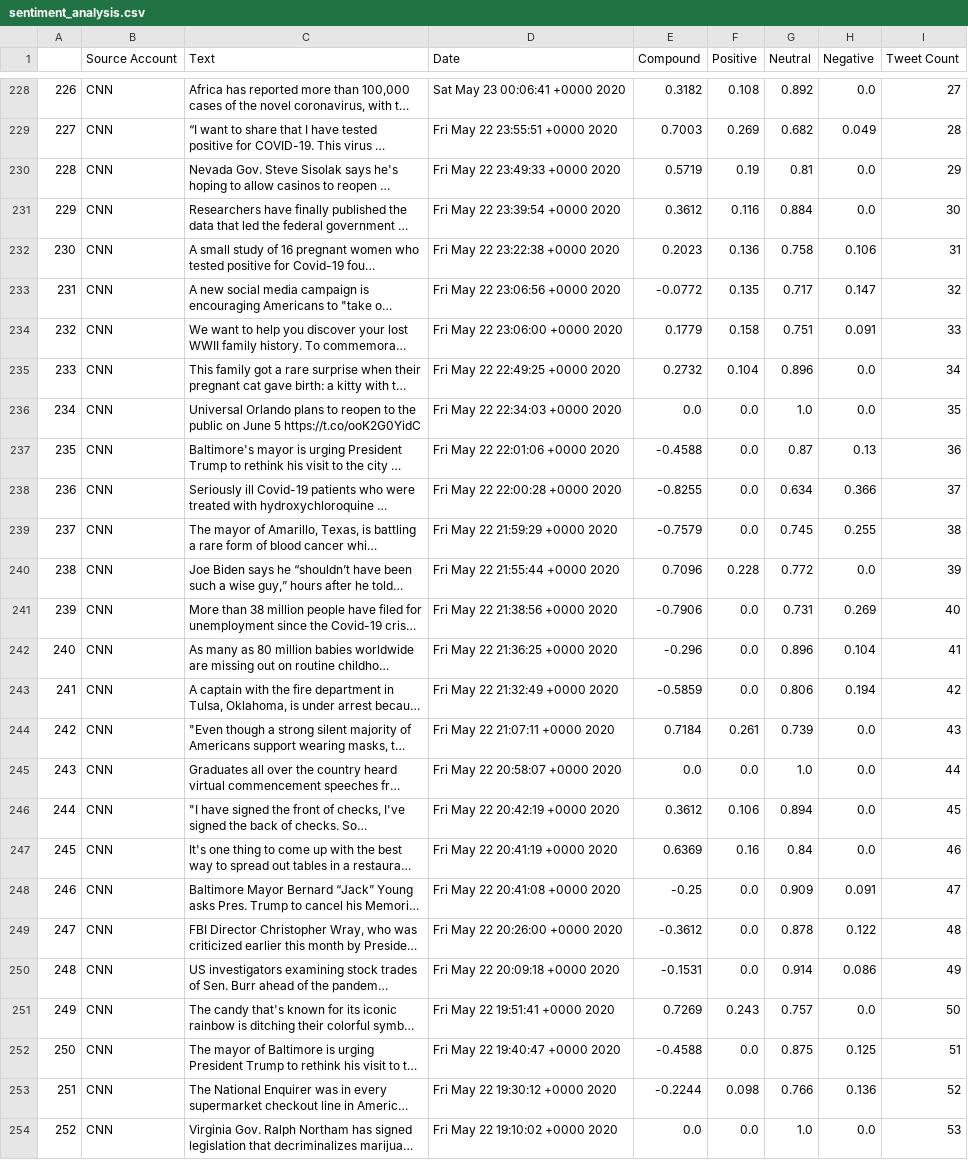
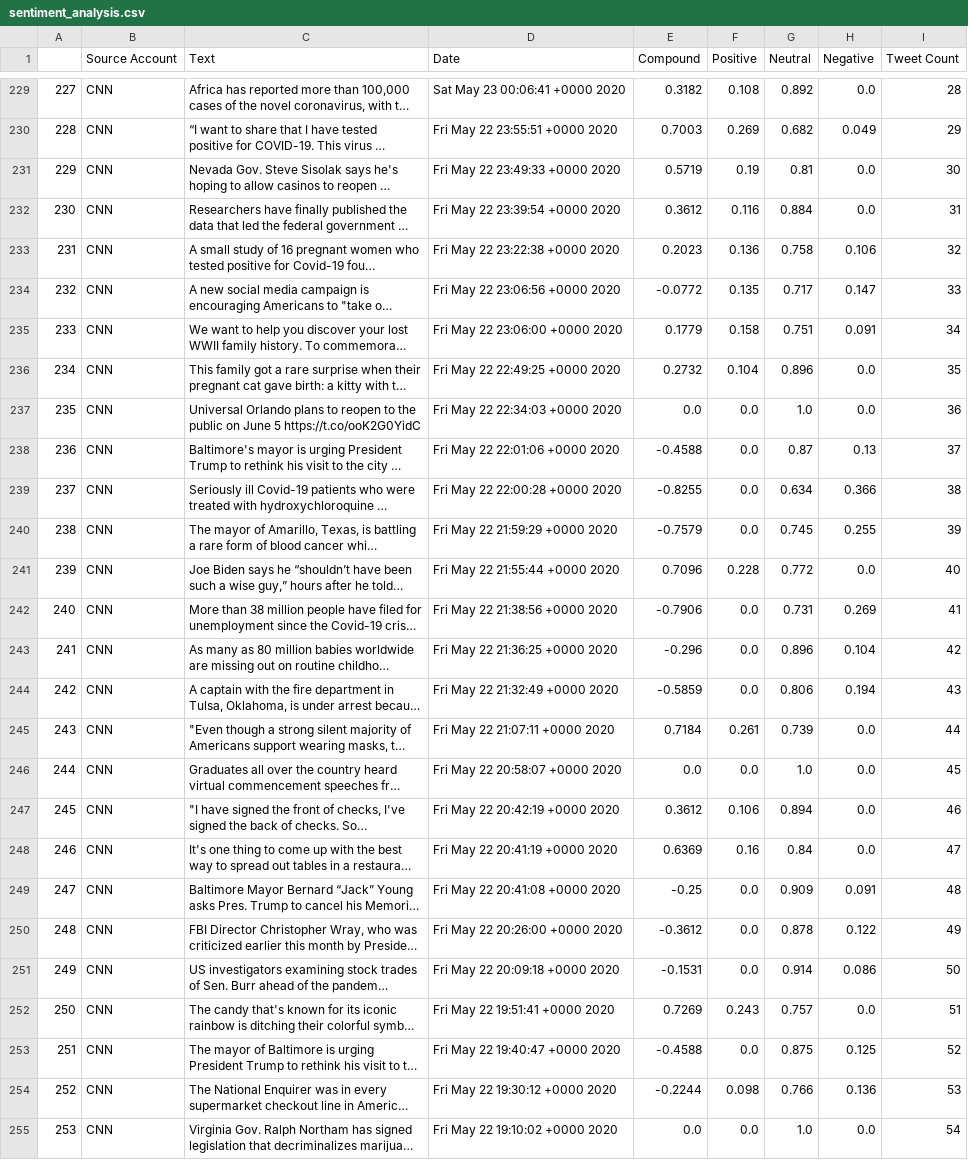
Before and after one commit to clemiblac/Python_APIs_and_Sentiment_Analysis, a CSV file: python-api-challenge/Twitter-API/sentiment_analysis.csv, drawn as a sheet; only a part is shown, gaps mark what is left out; long unchanged cells end in …; addresses are those after the commit; the diff covers the shown part only; the diff names each change by its address in the sheet, - before the commit and + after, or states it on an @@ line.

```diff
--- a/python-api-challenge/Twitter-API/sentiment_analysis.csv
+++ b/python-api-challenge/Twitter-API/sentiment_analysis.csv
@@ column A renumbered between rows 203 and 301 @@
-I229 (Tweet Count): 27
+I229 (Tweet Count): 28
-I230 (Tweet Count): 28
+I230 (Tweet Count): 29
-I231 (Tweet Count): 29
+I231 (Tweet Count): 30
-I232 (Tweet Count): 30
+I232 (Tweet Count): 31
-I233 (Tweet Count): 31
+I233 (Tweet Count): 32
-I234 (Tweet Count): 32
+I234 (Tweet Count): 33
-I235 (Tweet Count): 33
+I235 (Tweet Count): 34
-I236 (Tweet Count): 34
+I236 (Tweet Count): 35
-I237 (Tweet Count): 35
+I237 (Tweet Count): 36
-I238 (Tweet Count): 36
+I238 (Tweet Count): 37
-I239 (Tweet Count): 37
+I239 (Tweet Count): 38
-I240 (Tweet Count): 38
+I240 (Tweet Count): 39
-I241 (Tweet Count): 39
+I241 (Tweet Count): 40
-I242 (Tweet Count): 40
+I242 (Tweet Count): 41
-I243 (Tweet Count): 41
+I243 (Tweet Count): 42
-I244 (Tweet Count): 42
+I244 (Tweet Count): 43
-I245 (Tweet Count): 43
+I245 (Tweet Count): 44
-I246 (Tweet Count): 44
+I246 (Tweet Count): 45
-I247 (Tweet Count): 45
+I247 (Tweet Count): 46
-I248 (Tweet Count): 46
+I248 (Tweet Count): 47
-I249 (Tweet Count): 47
+I249 (Tweet Count): 48
-I250 (Tweet Count): 48
+I250 (Tweet Count): 49
-I251 (Tweet Count): 49
+I251 (Tweet Count): 50
-I252 (Tweet Count): 50
+I252 (Tweet Count): 51
-I253 (Tweet Count): 51
+I253 (Tweet Count): 52
-I254 (Tweet Count): 52
+I254 (Tweet Count): 53
-I255 (Tweet Count): 53
+I255 (Tweet Count): 54
```
Also changed, not shown: 1 added row, 1 removed row and 72 edited cells elsewhere in this file, 5 other files.
